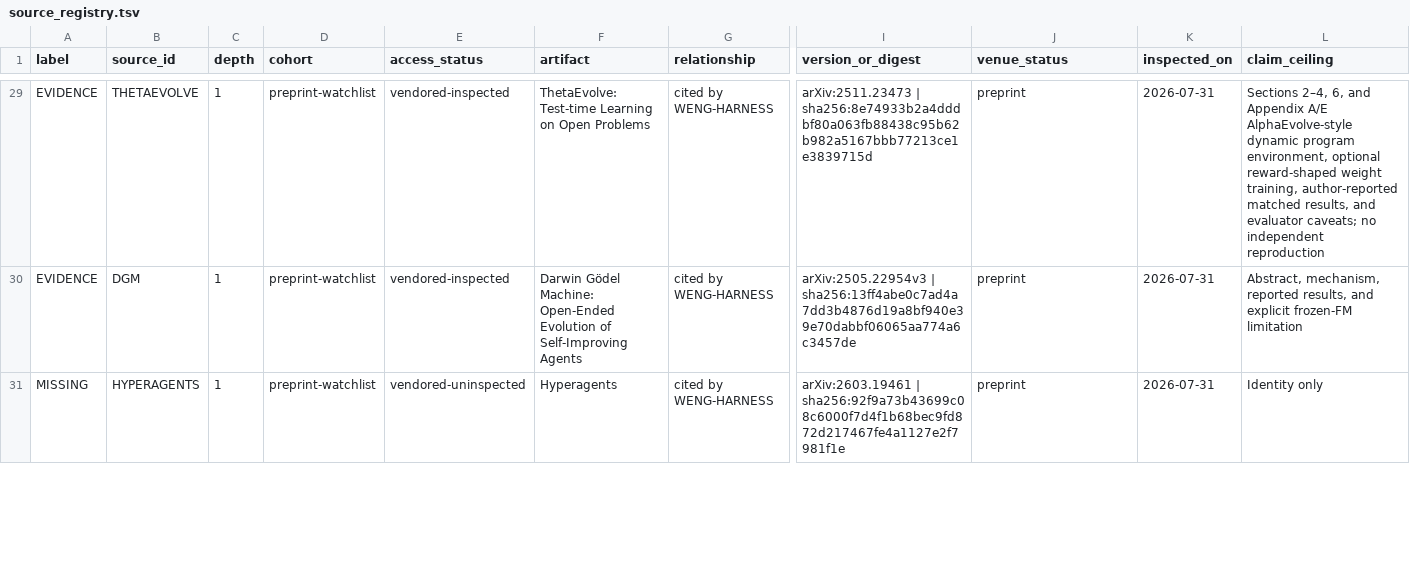
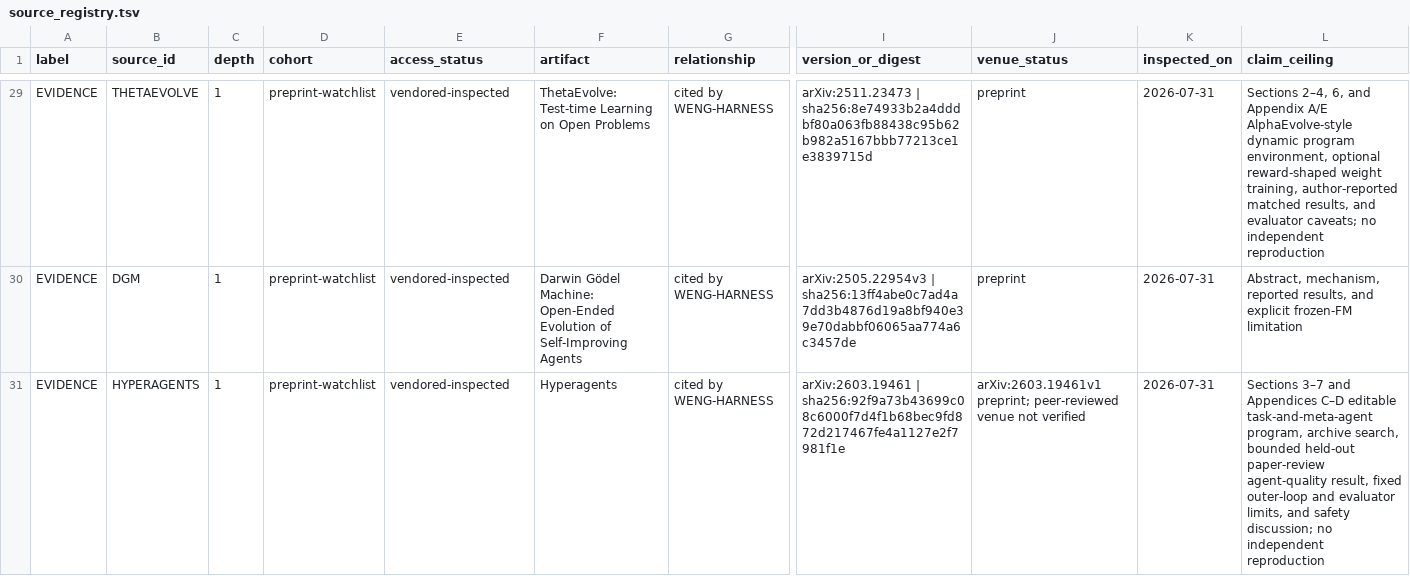
Before and after one commit to phi9t/harp, a TSV file: content/sources/source_registry.tsv, drawn as a sheet; only a part is shown, gaps mark what is left out; the diff covers the shown part only; the diff names each change by its address in the sheet, - before the commit and + after, or states it on an @@ line.

```diff
--- a/content/sources/source_registry.tsv
+++ b/content/sources/source_registry.tsv
-A31 (label): MISSING
+A31 (label): EVIDENCE
-E31 (access_status): vendored-uninspected
+E31 (access_status): vendored-inspected
-J31 (venue_status): preprint
+J31 (venue_status): arXiv:2603.19461v1 preprint; peer-reviewed venue not verified
-L31 (claim_ceiling): Identity only
+L31 (claim_ceiling): Sections 3–7 and Appendices C–D editable task-and-meta-agent program, archive search, bounded held-out paper-review agent-quality result, fixed outer-loop and evaluator limits, and safety discussion; no independent reproduction
```
Also changed, not shown: 12 edited cells elsewhere in this file, content/sources/evidence_graph.tsv, content/weng-source-cards.tsv, 6 other files.
